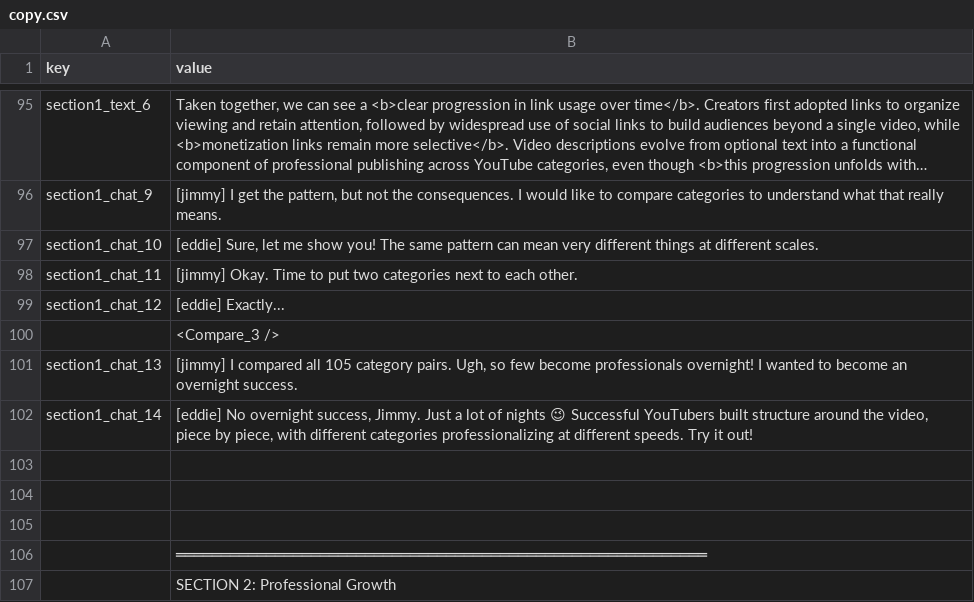
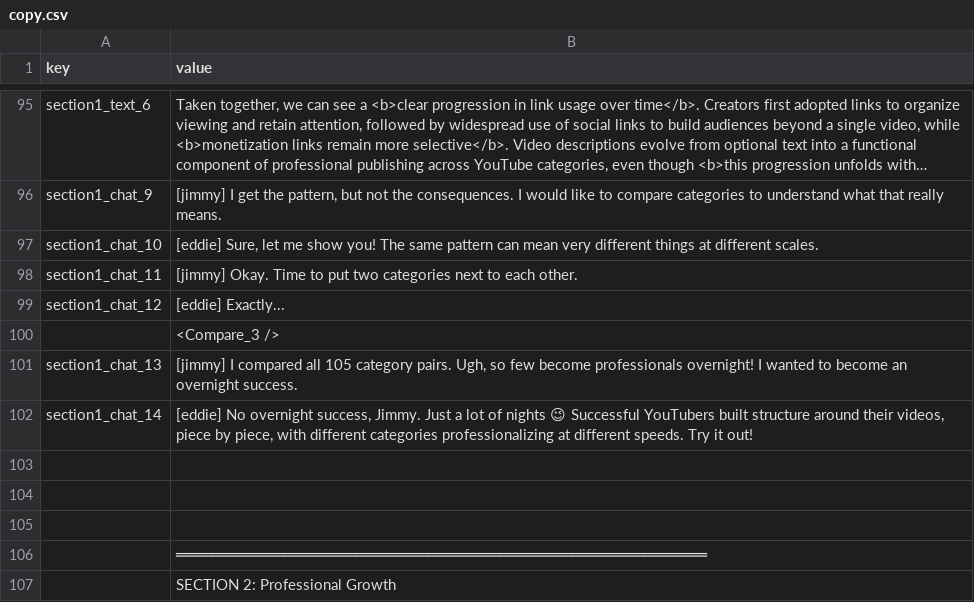
Before and after one commit to ri-ru/ADA-website, a CSV file: src/data/copy.csv, drawn as a sheet; only a part is shown, gaps mark what is left out; long unchanged cells end in ….

```diff
--- a/src/data/copy.csv
+++ b/src/data/copy.csv
@@ -103,3 +103,3 @@ section1_chat_12,[eddie] Exactly...
 section1_chat_13,"[jimmy] I compared all 105 category pairs. Ugh, so few become professionals overnight! I wanted to become an overnight success. "
-section1_chat_14,"[eddie] No overnight success, Jimmy. Just a lot of nights 😉 Successful YouTubers built structure around the video, piece by piece, with different categories professionalizing at different speeds. Try it out! "
+section1_chat_14,"[eddie] No overnight success, Jimmy. Just a lot of nights 😉 Successful YouTubers built structure around their videos, piece by piece, with different categories professionalizing at different speeds. Try it out!"
 ,
```
Also changed, not shown: 1 other file.
